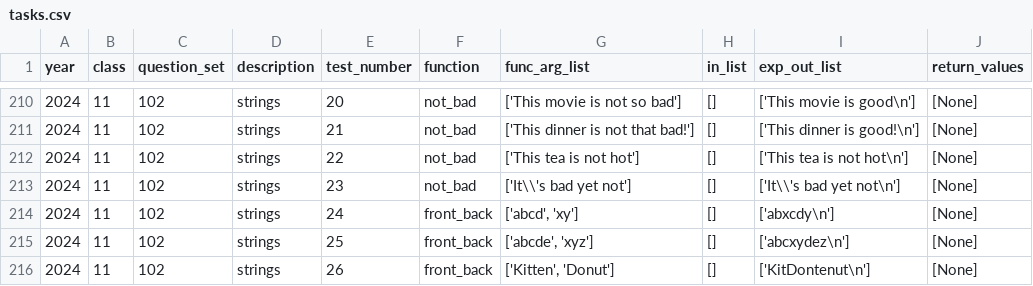
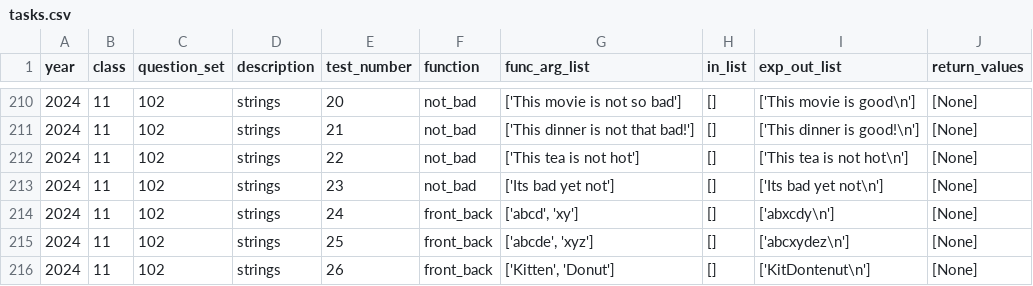
Before and after one commit to tomer2b/auto_grading, a CSV file: auto_grading/tasks.csv, drawn as a sheet; only a part is shown, gaps mark what is left out.

Commit message:
save

```diff
--- a/auto_grading/tasks.csv
+++ b/auto_grading/tasks.csv
@@ -212,3 +212,3 @@ year,class,question_set,description,test_number,function,func_arg_list,in_list,e
 2024,11,102,"strings",22,not_bad,"['This tea is not hot']","[]","['This tea is not hot\n']","[None]"
-2024,11,102,"strings",23,not_bad,"['It\\'s bad yet not']","[]","['It\\'s bad yet not\n']","[None]"
+2024,11,102,"strings",23,not_bad,"['Its bad yet not']","[]","['Its bad yet not\n']","[None]"
 2024,11,102,"strings",24,front_back,"['abcd', 'xy']","[]","['abxcdy\n']","[None]"
```
